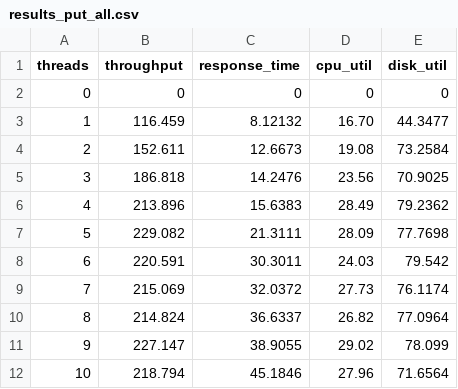
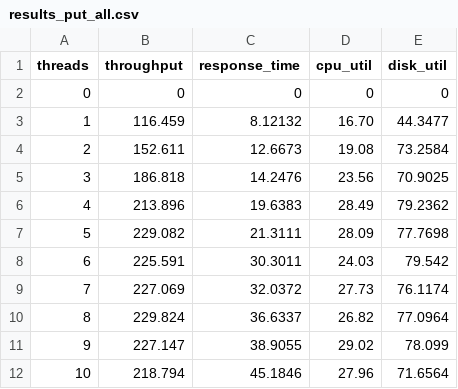
Before and after one commit to silent-learner/Key-Value-Store--DECS-Project-, a CSV file: results_put_all.csv, drawn as a sheet.

```diff
--- a/results_put_all.csv
+++ b/results_put_all.csv
@@ -5,7 +5,7 @@ threads,throughput,response_time,cpu_util,disk_util
 3,186.818,14.2476,23.56,70.9025
-4,213.896,15.6383,28.49,79.2362
+4,213.896,19.6383,28.49,79.2362
 5,229.082,21.3111,28.09,77.7698
-6,220.591,30.3011,24.03,79.542
-7,215.069,32.0372,27.73,76.1174
-8,214.824,36.6337,26.82,77.0964
+6,225.591,30.3011,24.03,79.542
+7,227.069,32.0372,27.73,76.1174
+8,229.824,36.6337,26.82,77.0964
 9,227.147,38.9055,29.02,78.099
```
Also changed, not shown: 4 other files.
